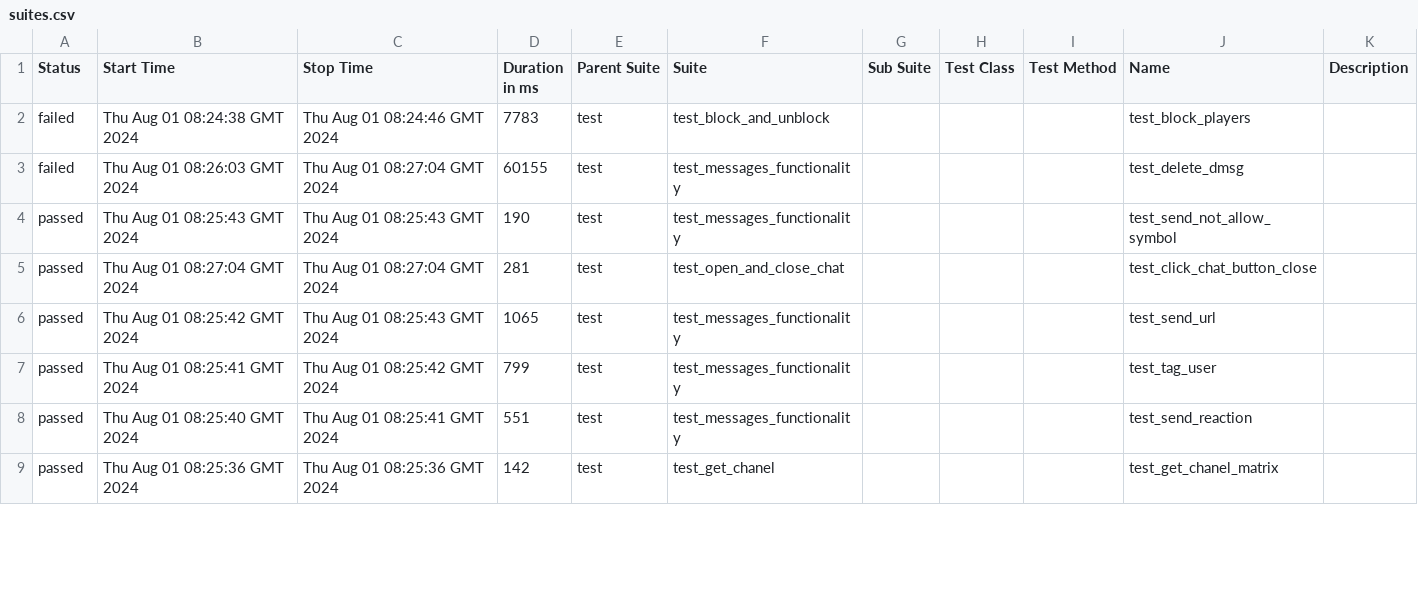
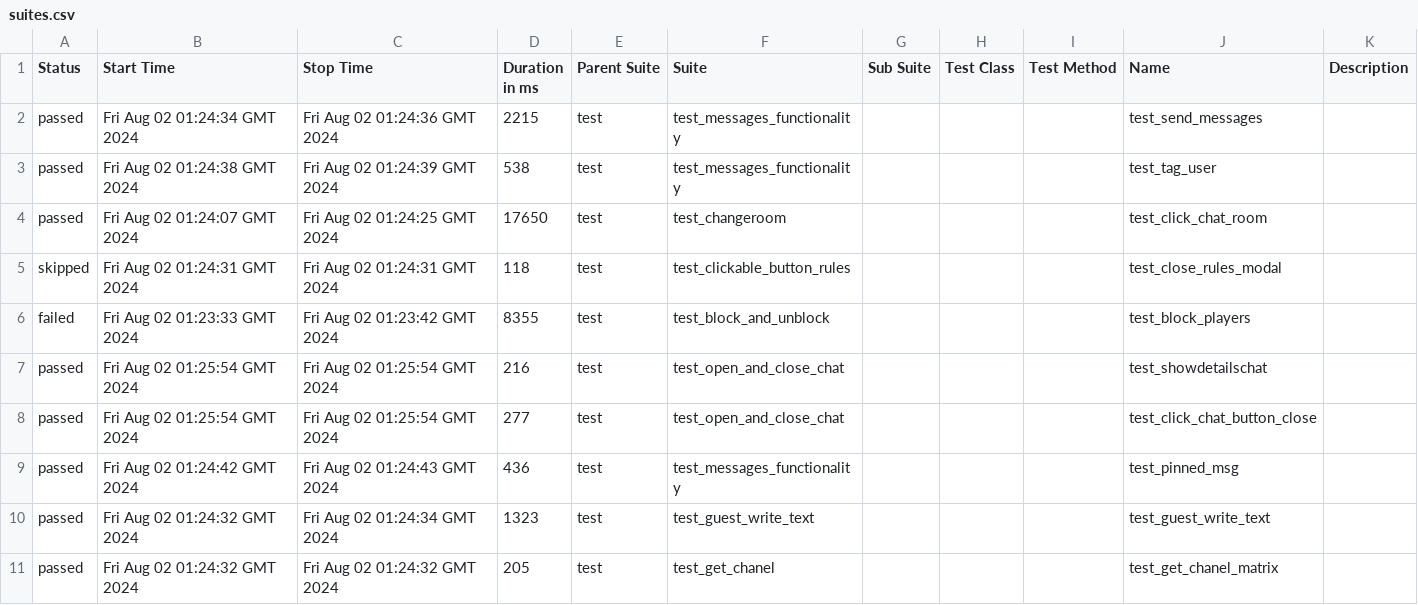
Before and after one commit to VladimirSaf95/ChatProject, a CSV file: data/suites.csv, drawn as a sheet; only a part is shown; the diff covers the shown part only.

Commit message:
Deploying to gh-pages from @ VladimirSaf95/ChatProject@5c9dfaf0f3e9b212525945c294eb8d6911cd460a 🚀

```diff
--- a/data/suites.csv
+++ b/data/suites.csv
@@ -1,9 +1,11 @@
 "Status","Start Time","Stop Time","Duration in ms","Parent Suite","Suite","Sub Suite","Test Class","Test Method","Name","Description"
-"failed","Thu Aug 01 08:24:38 GMT 2024","Thu Aug 01 08:24:46 GMT 2024","7783","test","test_block_and_unblock","","","","test_block_players",""
-"failed","Thu Aug 01 08:26:03 GMT 2024","Thu Aug 01 08:27:04 GMT 2024","60155","test","test_messages_functionality","","","","test_delete_dmsg",""
-"passed","Thu Aug 01 08:25:43 GMT 2024","Thu Aug 01 08:25:43 GMT 2024","190","test","test_messages_functionality","","","","test_send_not_allow_symbol",""
-"passed","Thu Aug 01 08:27:04 GMT 2024","Thu Aug 01 08:27:04 GMT 2024","281","test","test_open_and_close_chat","","","","test_click_chat_button_close",""
-"passed","Thu Aug 01 08:25:42 GMT 2024","Thu Aug 01 08:25:43 GMT 2024","1065","test","test_messages_functionality","","","","test_send_url",""
-"passed","Thu Aug 01 08:25:41 GMT 2024","Thu Aug 01 08:25:42 GMT 2024","799","test","test_messages_functionality","","","","test_tag_user",""
-"passed","Thu Aug 01 08:25:40 GMT 2024","Thu Aug 01 08:25:41 GMT 2024","551","test","test_messages_functionality","","","","test_send_reaction",""
-"passed","Thu Aug 01 08:25:36 GMT 2024","Thu Aug 01 08:25:36 GMT 2024","142","test","test_get_chanel","","","","test_get_chanel_matrix",""
+"passed","Fri Aug 02 01:24:34 GMT 2024","Fri Aug 02 01:24:36 GMT 2024","2215","test","test_messages_functionality","","","","test_send_messages",""
+"passed","Fri Aug 02 01:24:38 GMT 2024","Fri Aug 02 01:24:39 GMT 2024","538","test","test_messages_functionality","","","","test_tag_user",""
+"passed","Fri Aug 02 01:24:07 GMT 2024","Fri Aug 02 01:24:25 GMT 2024","17650","test","test_changeroom","","","","test_click_chat_room",""
+"skipped","Fri Aug 02 01:24:31 GMT 2024","Fri Aug 02 01:24:31 GMT 2024","118","test","test_clickable_button_rules","","","","test_close_rules_modal",""
+"failed","Fri Aug 02 01:23:33 GMT 2024","Fri Aug 02 01:23:42 GMT 2024","8355","test","test_block_and_unblock","","","","test_block_players",""
+"passed","Fri Aug 02 01:25:54 GMT 2024","Fri Aug 02 01:25:54 GMT 2024","216","test","test_open_and_close_chat","","","","test_showdetailschat",""
+"passed","Fri Aug 02 01:25:54 GMT 2024","Fri Aug 02 01:25:54 GMT 2024","277","test","test_open_and_close_chat","","","","test_click_chat_button_close",""
+"passed","Fri Aug 02 01:24:42 GMT 2024","Fri Aug 02 01:24:43 GMT 2024","436","test","test_messages_functionality","","","","test_pinned_msg",""
+"passed","Fri Aug 02 01:24:32 GMT 2024","Fri Aug 02 01:24:34 GMT 2024","1323","test","test_guest_write_text","","","","test_guest_write_text",""
+"passed","Fri Aug 02 01:24:32 GMT 2024","Fri Aug 02 01:24:32 GMT 2024","205","test","test_get_chanel","","","","test_get_chanel_matrix",""
```
Also changed, not shown: 2 added rows, 4 removed rows and 59 edited cells elsewhere in this file, data/behaviors.csv, 48 other files.
